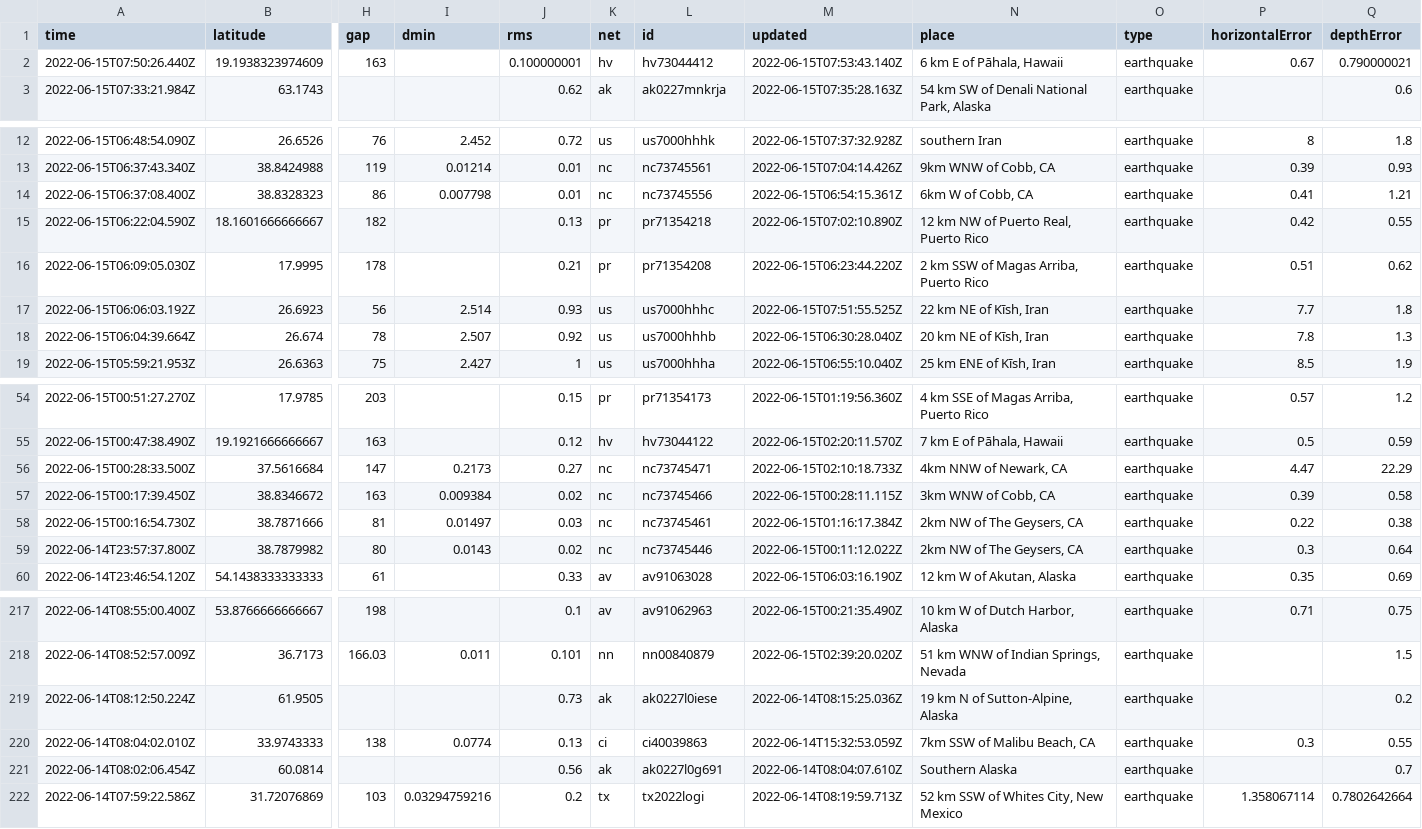
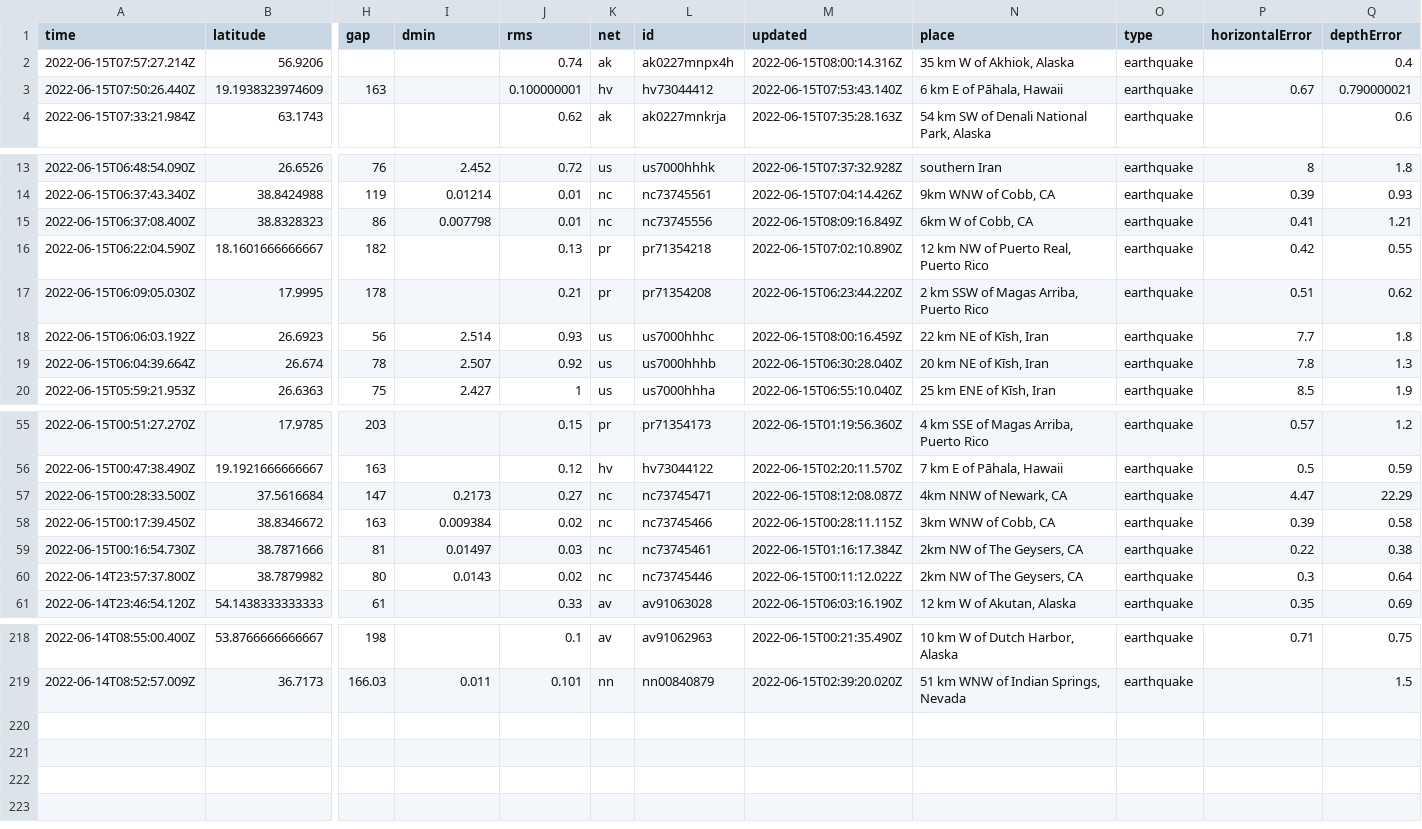
Before and after one commit to kmadden71/my-data-robot, a CSV file: usgs_current.csv, drawn as a sheet; only a part is shown, gaps mark what is left out; removed rows and columns are numbered as before the commit, all else as after; rows hold the shown columns only; the diff names each change by its address in the sheet, - before the commit and + after, or states it on an @@ line.

```diff
--- a/usgs_current.csv
+++ b/usgs_current.csv
+row 2: 2022-06-15T07:57:27.214Z | 56.9206 |  |  | 0.74 | ak | ak0227mnpx4h | 2022-06-15T08:00:14.316Z | 35 km W of Akhiok, Alaska | earthquake |  | 0.4
-M15 (updated): 2022-06-15T06:54:15.361Z
+M15 (updated): 2022-06-15T08:09:16.849Z
-M18 (updated): 2022-06-15T07:51:55.525Z
+M18 (updated): 2022-06-15T08:00:16.459Z
-M57 (updated): 2022-06-15T02:10:18.733Z
+M57 (updated): 2022-06-15T08:12:08.087Z
-row 219: 2022-06-14T08:12:50.224Z | 61.9505 |  |  | 0.73 | ak | ak0227l0iese | 2022-06-14T08:15:25.036Z | 19 km N of Sutton-Alpine, Alaska | earthquake |  | 0.2
-row 220: 2022-06-14T08:04:02.010Z | 33.9743333 | 138 | 0.0774 | 0.13 | ci | ci40039863 | 2022-06-14T15:32:53.059Z | 7km SSW of Malibu Beach, CA | earthquake | 0.3 | 0.55
-row 221: 2022-06-14T08:02:06.454Z | 60.0814 |  |  | 0.56 | ak | ak0227l0g691 | 2022-06-14T08:04:07.610Z | Southern Alaska | earthquake |  | 0.7
-row 222: 2022-06-14T07:59:22.586Z | 31.72076869 | 103 | 0.03294759216 | 0.2 | tx | tx2022logi | 2022-06-14T08:19:59.713Z | 52 km SSW of Whites City, New Mexico | earthquake | 1.358067114 | 0.7802642664
```
